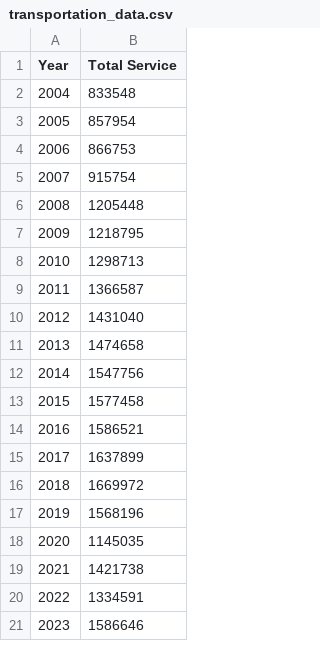
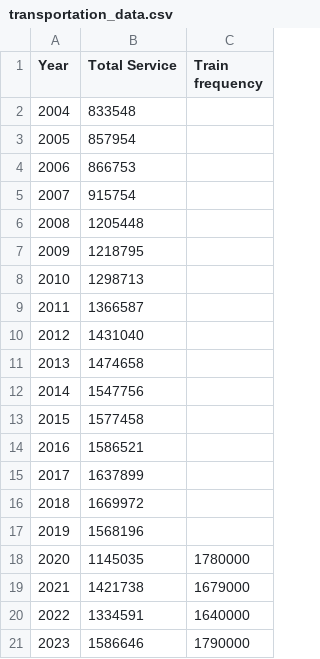
Before and after one commit to jackycth2024/SEEM3650, a CSV file: transportation_data.csv, drawn as a sheet; the diff names each change by its address in the sheet, - before the commit and + after, or states it on an @@ line.

```diff
--- a/transportation_data.csv
+++ b/transportation_data.csv
+column C (Train frequency), rows 18-21: 1780000 | 1679000 | 1640000 | 1790000
```
Also changed, not shown: population_data.csv.
